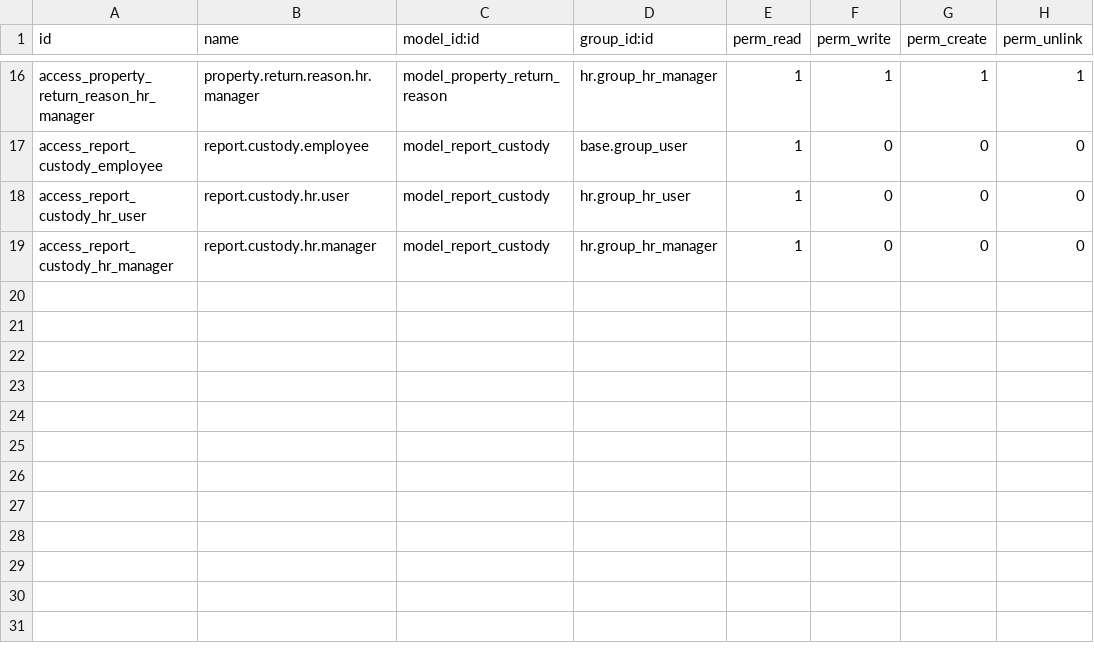
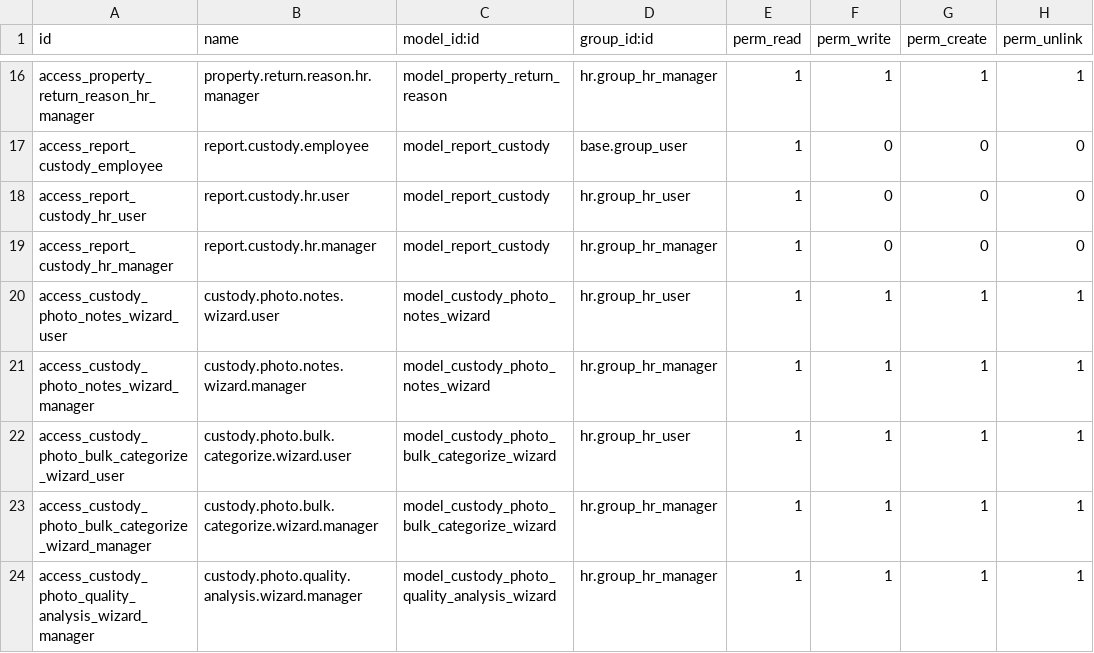
Before and after one commit to ryuedgy-th/hr_custody, a CSV file: security/ir.model.access.csv, drawn as a sheet; only a part is shown, gaps mark what is left out; the diff names each change by its address in the sheet, - before the commit and + after, or states it on an @@ line.

Commit message:
🔐 Add Security Access Rights for Photo Wizards
✅ Added missing security access rights for new wizard models:
• 📝 custody.photo.notes.wizard - HR User & Manager access
• 🏷️ custody.photo.bulk.categorize.wizard - HR User & Manager access
• 📊 custody.photo.quality.analysis.wizard - Manager only access
• 🔐 Proper permission matrix maintained
• ✅ All wizard models now have required security rules

This should resolve any access-related errors!

```diff
--- a/security/ir.model.access.csv
+++ b/security/ir.model.access.csv
+row 20: access_custody_photo_notes_wizard_user | custody.photo.notes.wizard.user | model_custody_photo_notes_wizard | hr.group_hr_user | 1 | 1 | 1 | 1
+row 21: access_custody_photo_notes_wizard_manager | custody.photo.notes.wizard.manager | model_custody_photo_notes_wizard | hr.group_hr_manager | 1 | 1 | 1 | 1
+row 22: access_custody_photo_bulk_categorize_wizard_user | custody.photo.bulk.categorize.wizard.user | model_custody_photo_bulk_categorize_wizard | hr.group_hr_user | 1 | 1 | 1 | 1
+row 23: access_custody_photo_bulk_categorize_wizard_manager | custody.photo.bulk.categorize.wizard.manager | model_custody_photo_bulk_categorize_wizard | hr.group_hr_manager | 1 | 1 | 1 | 1
+row 24: access_custody_photo_quality_analysis_wizard_manager | custody.photo.quality.analysis.wizard.manager | model_custody_photo_quality_analysis_wizard | hr.group_hr_manager | 1 | 1 | 1 | 1
```
